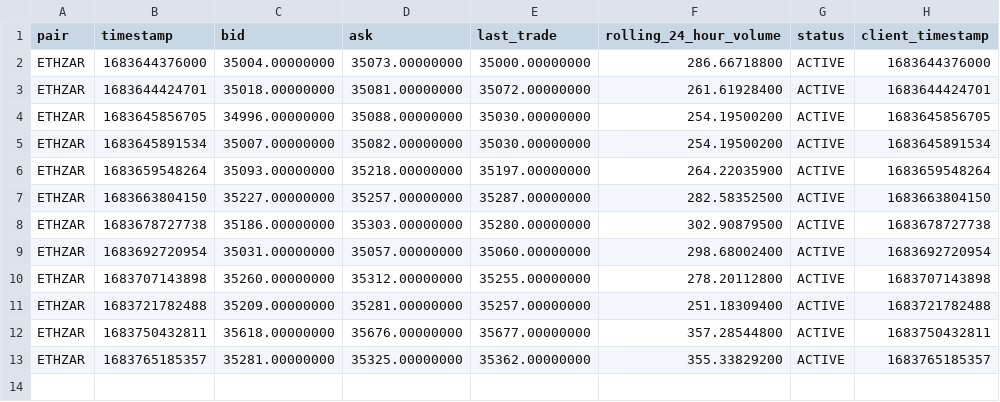
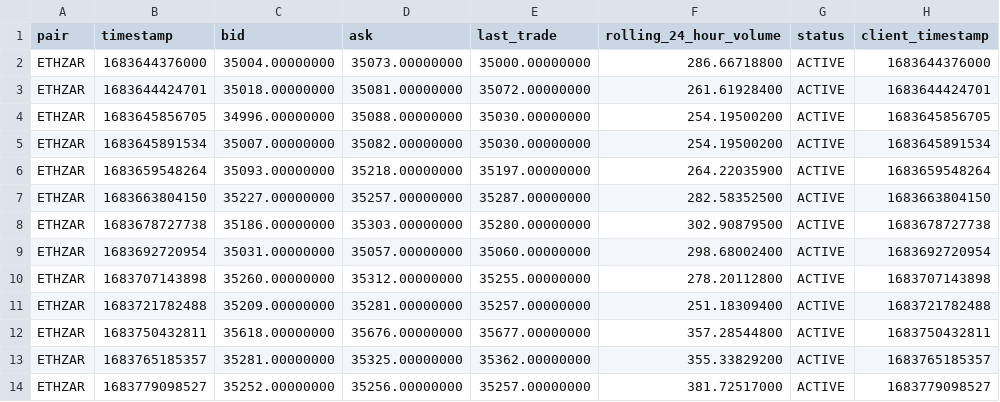
Before and after one commit to riazarbi/zarbitrage, a CSV file: data/luno/ETHZAR/data.csv, drawn as a sheet.

```diff
--- a/data/luno/ETHZAR/data.csv
+++ b/data/luno/ETHZAR/data.csv
@@ -13 +13,2 @@ pair,timestamp,bid,ask,last_trade,rolling_24_hour_volume,status,client_timestamp
 "ETHZAR",1683765185357,"35281.00000000","35325.00000000","35362.00000000","355.33829200","ACTIVE",1683765185357
+"ETHZAR",1683779098527,"35252.00000000","35256.00000000","35257.00000000","381.72517000","ACTIVE",1683779098527
```
Also changed, not shown: data/arbitrage/zareth_estimated_return.csv, data/kraken/ETHUSD/data.csv, 2 other files.
